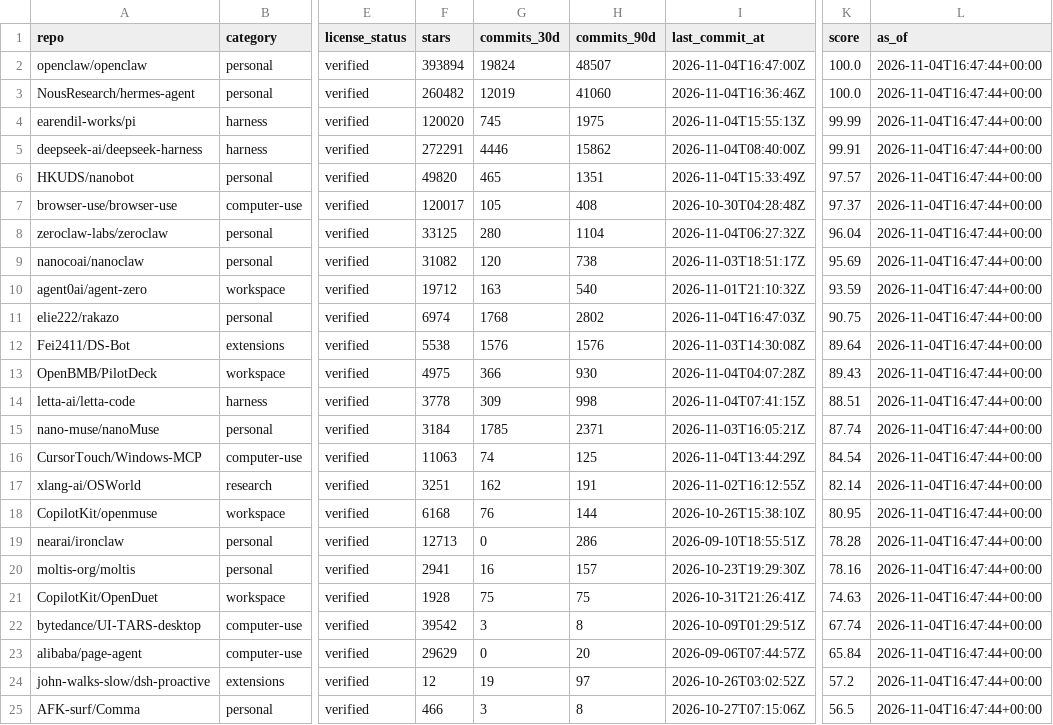
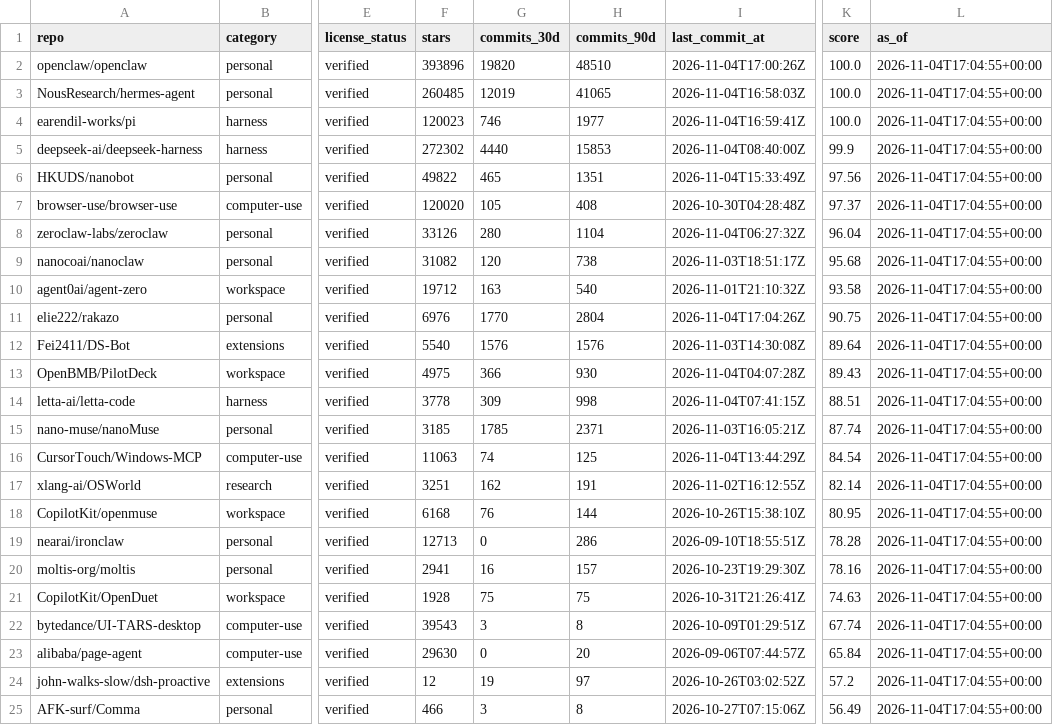
Before and after one commit to ZanePoe/awesome_bot, a CSV file: data/rankings.csv, drawn as a sheet; only a part is shown, gaps mark what is left out; the diff covers the shown part only; the diff names each change by its address in the sheet, - before the commit and + after, or states it on an @@ line.

```diff
--- a/data/rankings.csv
+++ b/data/rankings.csv
-F2 (stars): 393894
+F2 (stars): 393896
-G2 (commits_30d): 19824
+G2 (commits_30d): 19820
-H2 (commits_90d): 48507
+H2 (commits_90d): 48510
-I2 (last_commit_at): 2026-11-04T16:47:00Z
+I2 (last_commit_at): 2026-11-04T17:00:26Z
-L2:L25 (as_of): 2026-11-04T16:47:44+00:00
+L2:L25 (as_of): 2026-11-04T17:04:55+00:00
-F3 (stars): 260482
+F3 (stars): 260485
-H3 (commits_90d): 41060
+H3 (commits_90d): 41065
-I3 (last_commit_at): 2026-11-04T16:36:46Z
+I3 (last_commit_at): 2026-11-04T16:58:03Z
-F4 (stars): 120020
+F4 (stars): 120023
-G4 (commits_30d): 745
+G4 (commits_30d): 746
-H4 (commits_90d): 1975
+H4 (commits_90d): 1977
-I4 (last_commit_at): 2026-11-04T15:55:13Z
+I4 (last_commit_at): 2026-11-04T16:59:41Z
-K4 (score): 99.99
+K4 (score): 100.0
-F5 (stars): 272291
+F5 (stars): 272302
-G5 (commits_30d): 4446
+G5 (commits_30d): 4440
-H5 (commits_90d): 15862
+H5 (commits_90d): 15853
-K5 (score): 99.91
+K5 (score): 99.9
-F6 (stars): 49820
+F6 (stars): 49822
-K6 (score): 97.57
+K6 (score): 97.56
-F7 (stars): 120017
+F7 (stars): 120020
-F8 (stars): 33125
+F8 (stars): 33126
-K9 (score): 95.69
+K9 (score): 95.68
-K10 (score): 93.59
+K10 (score): 93.58
-F11 (stars): 6974
+F11 (stars): 6976
-G11 (commits_30d): 1768
+G11 (commits_30d): 1770
-H11 (commits_90d): 2802
+H11 (commits_90d): 2804
-I11 (last_commit_at): 2026-11-04T16:47:03Z
+I11 (last_commit_at): 2026-11-04T17:04:26Z
-F12 (stars): 5538
+F12 (stars): 5540
-F15 (stars): 3184
+F15 (stars): 3185
-F22 (stars): 39542
+F22 (stars): 39543
-F23 (stars): 29629
+F23 (stars): 29630
-K25 (score): 56.5
+K25 (score): 56.49
```
Also changed, not shown: 18 edited cells elsewhere in this file, 4 other files.
